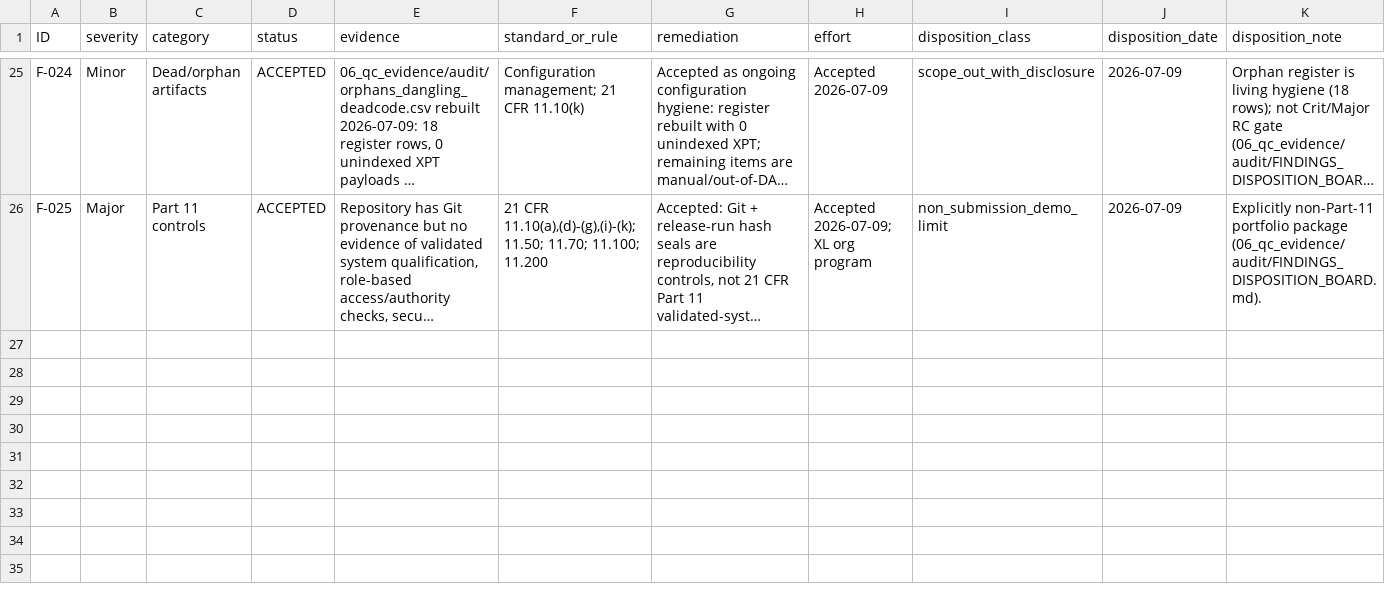
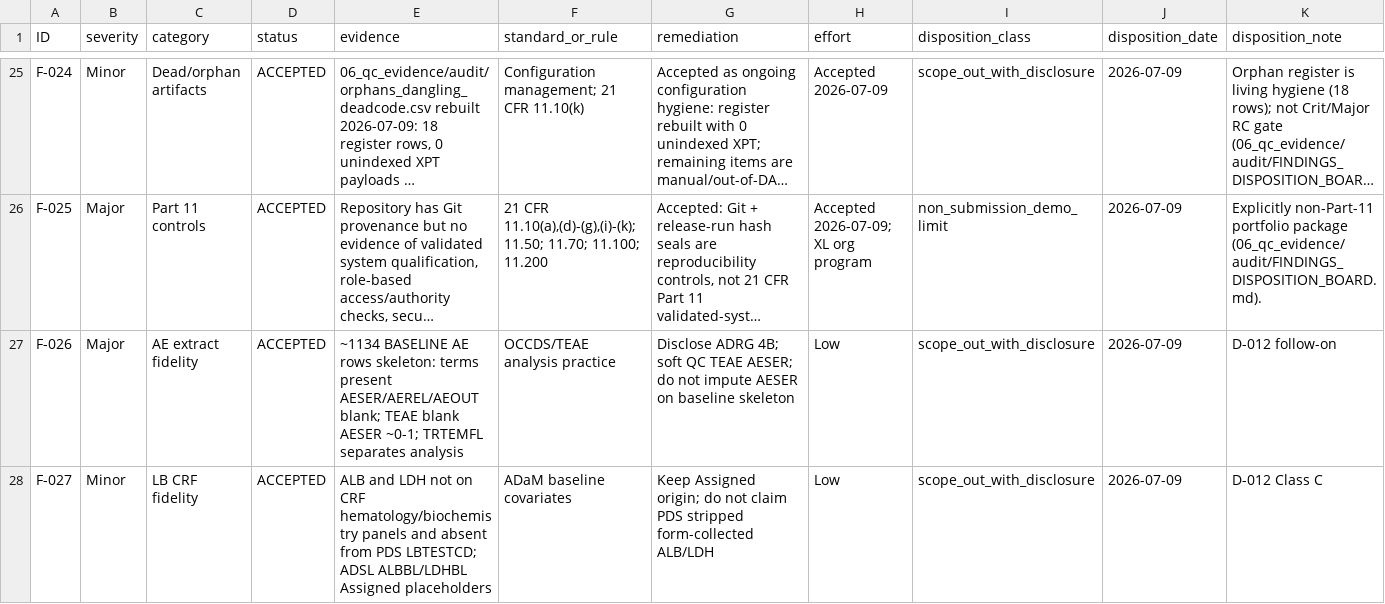
Before and after one commit to antonybevan/TROPIC_sanofi, a CSV file: 06_qc_evidence/audit/findings_register.csv, drawn as a sheet; only a part is shown, gaps mark what is left out; long unchanged cells end in …; the diff names each change by its address in the sheet, - before the commit and + after, or states it on an @@ line.

Commit message:
feat(qc): D-012 follow-on AE baseline skeleton and open work register
CRF audit was not docs-only: ~1134 BASELINE AE rows lack AESER while TEAE
is essentially complete; ALB/LDH are Class C (not on CRF lab panels). Add
ADRG §4B, F-026/F-027 disposition, OPEN_WORK_REGISTER, and ADAE soft QC
logs for TEAE blank AESER.

```diff
--- a/06_qc_evidence/audit/findings_register.csv
+++ b/06_qc_evidence/audit/findings_register.csv
+row 27: F-026 | Major | AE extract fidelity | ACCEPTED | ~1134 BASELINE AE rows skeleton: terms present AESER/AEREL/AEOUT blank; TEAE blank AESER ~0-1; TRTEMFL separates analysis | OCCDS/TEAE analysis practice | Disclose ADRG 4B; soft QC TEAE AESER; do not impute AESER on baseline skeleton | Low | scope_out_with_disclosure | 2026-07-09 | D-012 follow-on
+row 28: F-027 | Minor | LB CRF fidelity | ACCEPTED | ALB and LDH not on CRF hematology/biochemistry panels and absent from PDS LBTESTCD; ADSL ALBBL/LDHBL Assigned placeholders | ADaM baseline covariates | Keep Assigned origin; do not claim PDS stripped form-collected ALB/LDH | Low | scope_out_with_disclosure | 2026-07-09 | D-012 Class C
```
Also changed, not shown: 6 other files.
